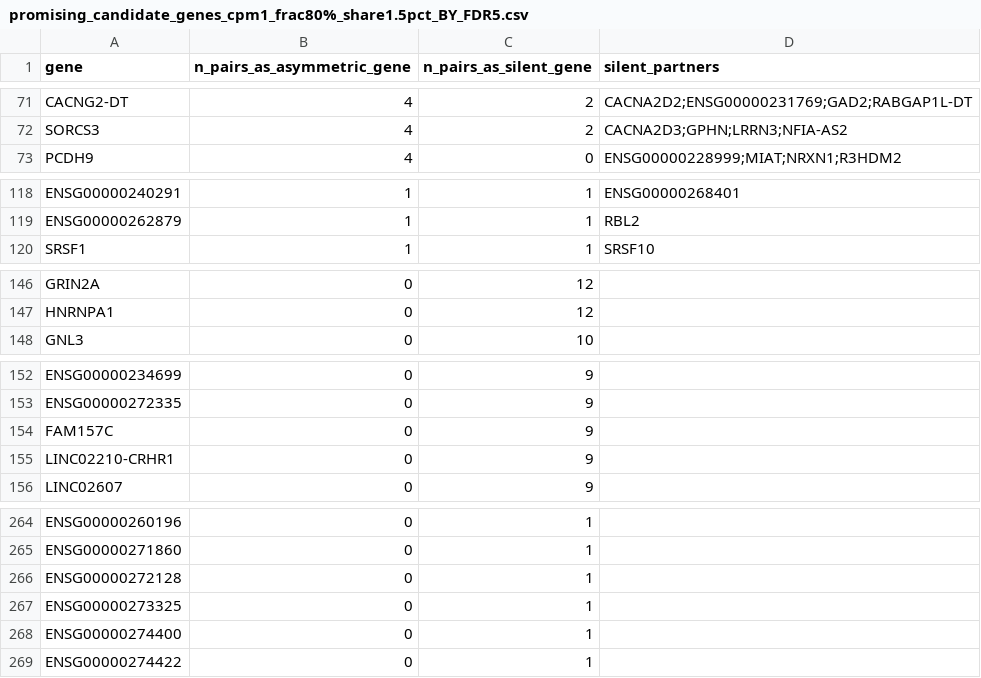
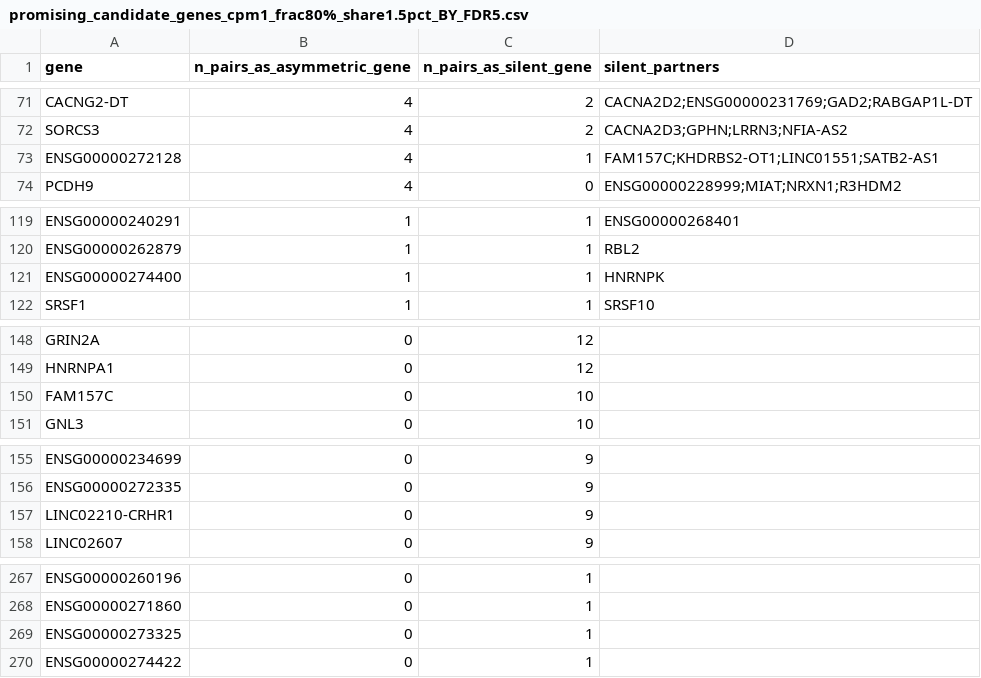
Before and after one commit to avneet407/Sapal-Speke-RP-2026, a CSV file: 4_identifying_candidates/CSV/promising_candidate_genes_cpm1_frac80%_share1.5pct_BY_FDR5.csv, drawn as a sheet; only a part is shown, gaps mark what is left out; the diff covers the shown part only.

```diff
--- a/4_identifying_candidates/CSV/promising_candidate_genes_cpm1_frac80%_share1.5pct_BY_FDR5.csv
+++ b/4_identifying_candidates/CSV/promising_candidate_genes_cpm1_frac80%_share1.5pct_BY_FDR5.csv
@@ -72,2 +72,3 @@ CACNG2-DT,4,2,CACNA2D2;ENSG00000231769;GAD2;RABGAP1L-DT
 SORCS3,4,2,CACNA2D3;GPHN;LRRN3;NFIA-AS2
+ENSG00000272128,4,1,FAM157C;KHDRBS2-OT1;LINC01551;SATB2-AS1
 PCDH9,4,0,ENSG00000228999;MIAT;NRXN1;R3HDM2
@@ -119,2 +120,3 @@ ENSG00000240291,1,1,ENSG00000268401
 ENSG00000262879,1,1,RBL2
+ENSG00000274400,1,1,HNRNPK
 SRSF1,1,1,SRSF10
@@ -147,2 +149,3 @@ GRIN2A,0,12,
 HNRNPA1,0,12,
+FAM157C,0,10,
 GNL3,0,10,
@@ -153,3 +156,2 @@ ENSG00000234699,0,9,
 ENSG00000272335,0,9,
-FAM157C,0,9,
 LINC02210-CRHR1,0,9,
@@ -265,5 +268,3 @@ ENSG00000260196,0,1,
 ENSG00000271860,0,1,
-ENSG00000272128,0,1,
 ENSG00000273325,0,1,
-ENSG00000274400,0,1,
 ENSG00000274422,0,1,
```
Also changed, not shown: 2 added rows, 2 removed rows and 2 edited cells elsewhere in this file, 4_identifying_candidates/CSV/promising_candidate_pairs_cpm1_frac80%_share1.5pct_BY_FDR5.csv, 1 other file.
